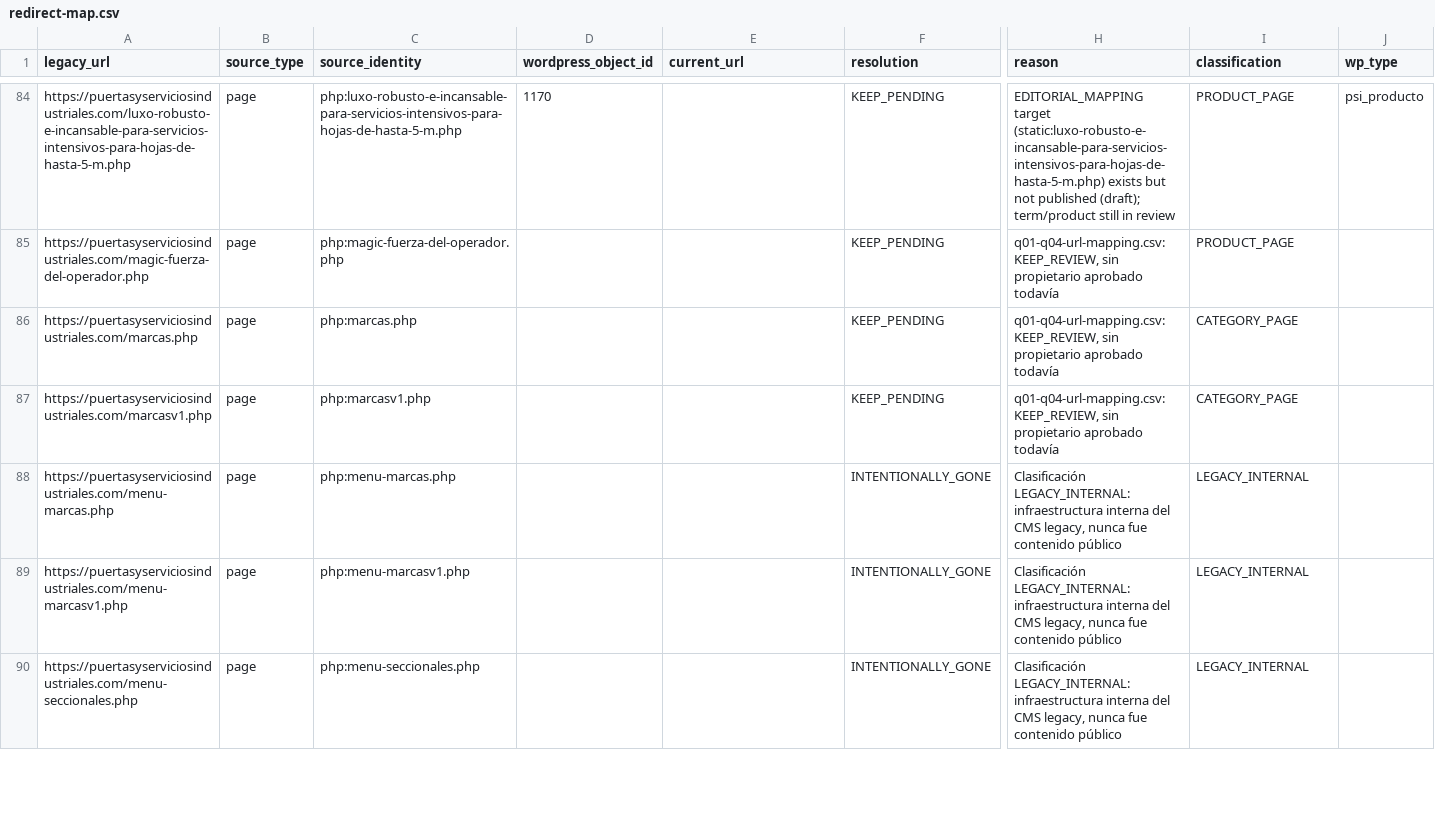
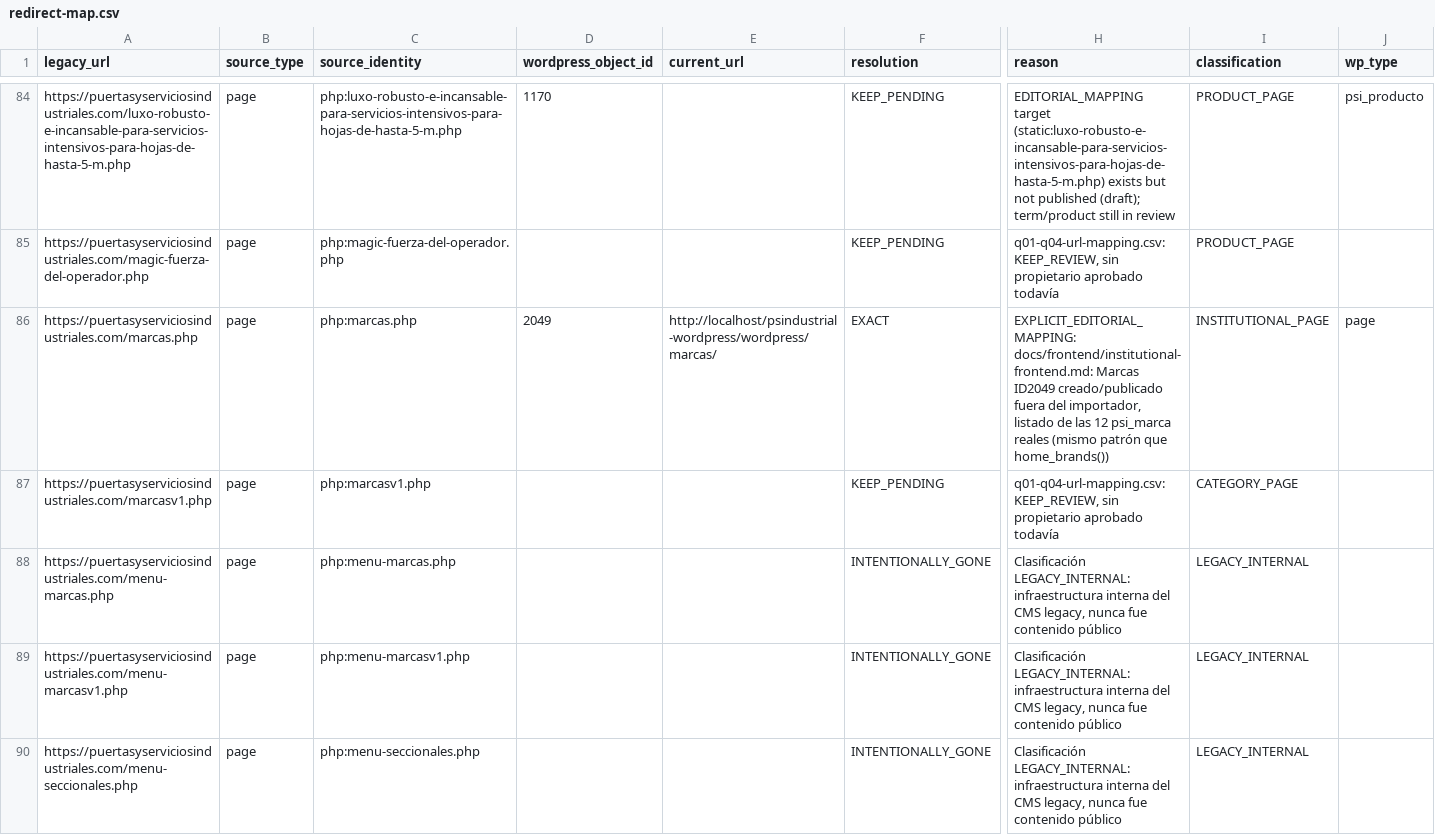
Before and after one commit to afxmanolo/psindustrial-wordpress, a CSV file: docs/seo/redirect-map.csv, drawn as a sheet; only a part is shown, gaps mark what is left out; the diff covers the shown part only; the diff names each change by its address in the sheet, - before the commit and + after, or states it on an @@ line.

```diff
--- a/docs/seo/redirect-map.csv
+++ b/docs/seo/redirect-map.csv
-D86 (wordpress_object_id): (empty)
+D86 (wordpress_object_id): 2049
-E86 (current_url): (empty)
+E86 (current_url): http://localhost/psindustrial-wordpress/wordpress/marcas/
-F86 (resolution): KEEP_PENDING
+F86 (resolution): EXACT
-H86 (reason): q01-q04-url-mapping.csv: KEEP_REVIEW, sin propietario aprobado todavía
+H86 (reason): EXPLICIT_EDITORIAL_MAPPING: docs/frontend/institutional-frontend.md: Marcas ID2049 creado/publicado fuera del importador, listado de las 12 psi_marca reales (mismo patrón que home_brands())
-I86 (classification): CATEGORY_PAGE
+I86 (classification): INSTITUTIONAL_PAGE
-J86 (wp_type): (empty)
+J86 (wp_type): page
```
Also changed, not shown: 6 edited cells elsewhere in this file, 33 other files.
